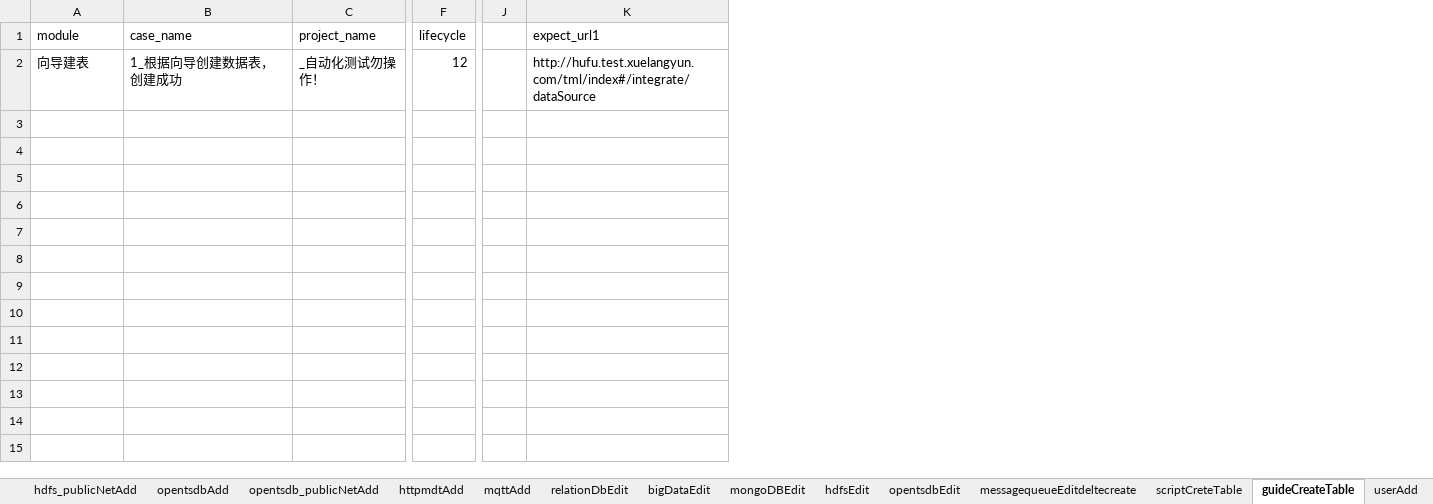
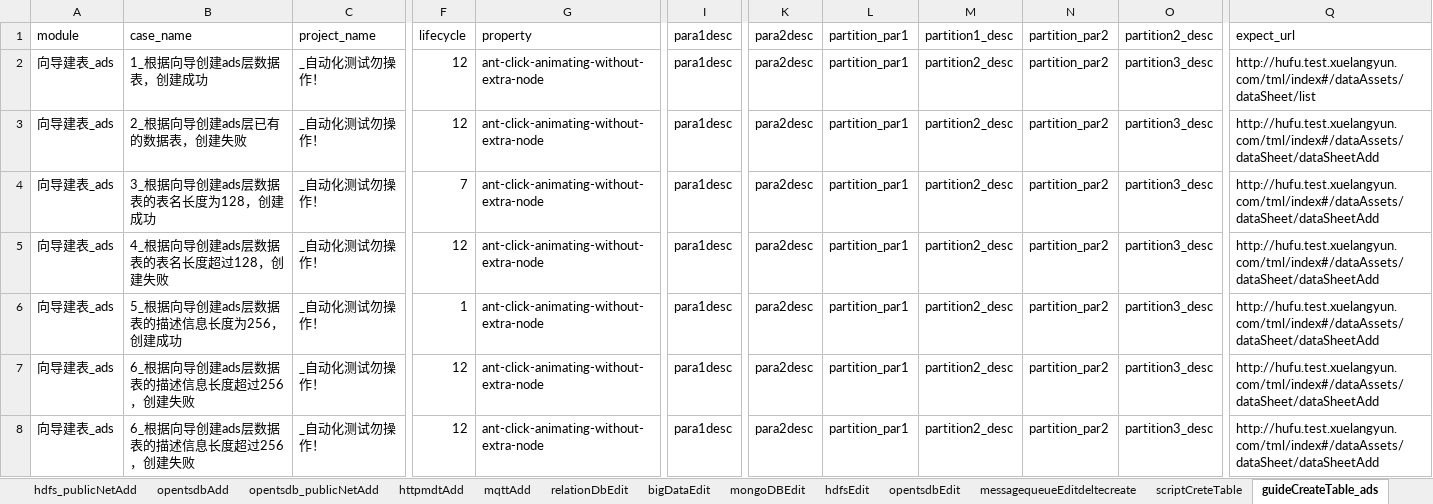
Before and after one commit to wmengchen/hufu_ui, an Excel workbook: database/虎符测试用例.xlsx, sheet guideCreateTable_ads, drawn as a sheet; only a part is shown, gaps mark what is left out; values as stored, in another font and other column widths than the file's, no borders; removed rows and columns are numbered as before the commit, all else as after; rows hold the shown columns only; the diff names each change by its address in the sheet, - before the commit and + after, or states it on an @@ line.

```diff
--- a/database/虎符测试用例.xlsx (sheet guideCreateTable_ads)
+++ b/database/虎符测试用例.xlsx (sheet guideCreateTable_ads)
-sheet tab: guideCreateTable
+sheet tab: guideCreateTable_ads
+column G, rows 1-2: property | ant-click-animating-without-extra-node
+column I, rows 1-2: para1desc | para1desc
+column K, rows 1-2: para2desc | para2desc
+column L, rows 1-2: partition_par1 | partition_par1
+column M, rows 1-2: partition1_desc | partition2_desc
+column N, rows 1-2: partition_par2 | partition_par2
+column O, rows 1-2: partition2_desc | partition3_desc
-column J, empty
-column K, rows 1-2: expect_url1 | http://hufu.test.xuelangyun.com/tml/index#/integrate/dataSource
+column Q, rows 1-2: expect_url | http://hufu.test.xuelangyun.com/tml/index#/dataAssets/dataSheet/list
-A2: 向导建表
+A2: 向导建表_ads
-B2: 1_根据向导创建数据表，创建成功
+B2: 1_根据向导创建ads层数据表，创建成功
+row 3: 向导建表_ads | 2_根据向导创建ads层已有的数据表，创建失败 | _自动化测试勿操作！ | 12 | ant-click-animating-without-extra-node | para1desc | para2desc | partition_par1 | partition2_desc | partition_par2 | partition3_desc | http://hufu.test.xuelangyun.com/tml/index#/dataAssets/dataSheet/dataSheetAdd
+row 4: 向导建表_ads | 3_根据向导创建ads层数据表的表名长度为128，创建成功 | _自动化测试勿操作！ | 7 | ant-click-animating-without-extra-node | para1desc | para2desc | partition_par1 | partition2_desc | partition_par2 | partition3_desc | http://hufu.test.xuelangyun.com/tml/index#/dataAssets/dataSheet/dataSheetAdd
+row 5: 向导建表_ads | 4_根据向导创建ads层数据表的表名长度超过128，创建失败 | _自动化测试勿操作！ | 12 | ant-click-animating-without-extra-node | para1desc | para2desc | partition_par1 | partition2_desc | partition_par2 | partition3_desc | http://hufu.test.xuelangyun.com/tml/index#/dataAssets/dataSheet/dataSheetAdd
+row 6: 向导建表_ads | 5_根据向导创建ads层数据表的描述信息长度为256，创建成功 | _自动化测试勿操作！ | 1 | ant-click-animating-without-extra-node | para1desc | para2desc | partition_par1 | partition2_desc | partition_par2 | partition3_desc | http://hufu.test.xuelangyun.com/tml/index#/dataAssets/dataSheet/dataSheetAdd
+row 7: 向导建表_ads | 6_根据向导创建ads层数据表的描述信息长度超过256，创建失败 | _自动化测试勿操作！ | 12 | ant-click-animating-without-extra-node | para1desc | para2desc | partition_par1 | partition2_desc | partition_par2 | partition3_desc | http://hufu.test.xuelangyun.com/tml/index#/dataAssets/dataSheet/dataSheetAdd
+row 8: 向导建表_ads | 6_根据向导创建ads层数据表的描述信息长度超过256，创建失败 | _自动化测试勿操作！ | 12 | ant-click-animating-without-extra-node | para1desc | para2desc | partition_par1 | partition2_desc | partition_par2 | partition3_desc | http://hufu.test.xuelangyun.com/tml/index#/dataAssets/dataSheet/dataSheetAdd
```
Also changed, not shown: other sheet tabs, 6 other files.
